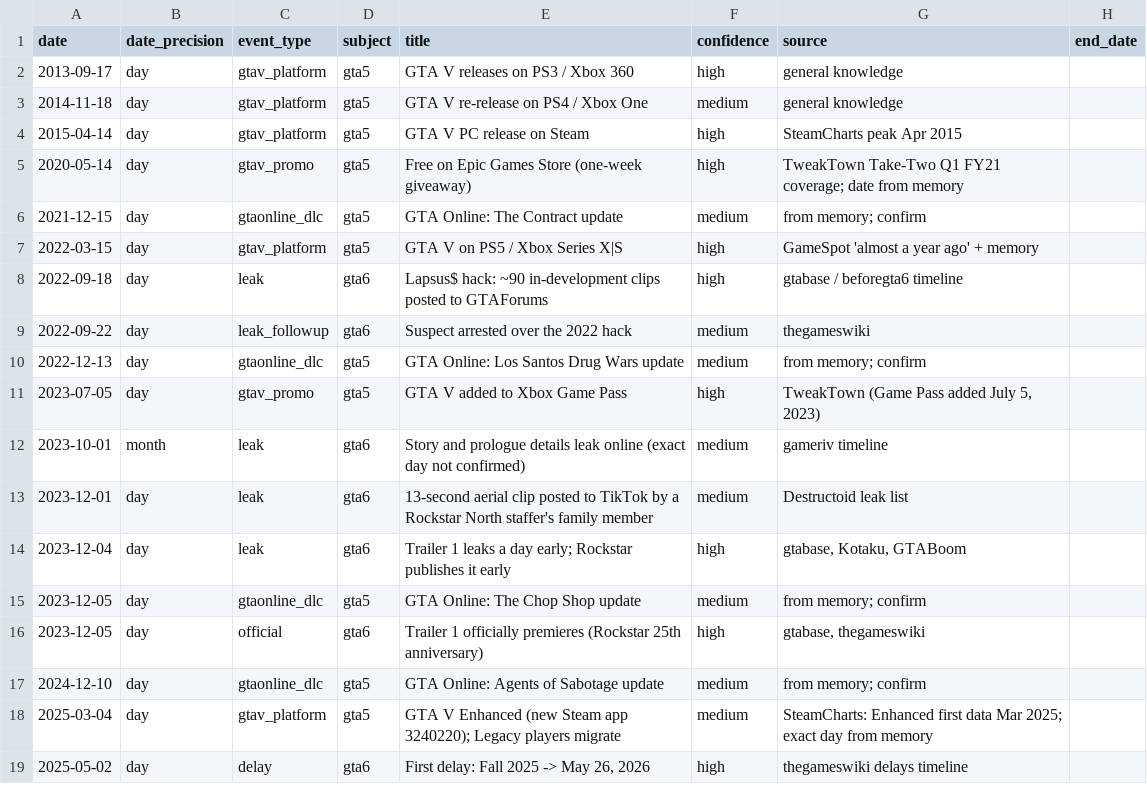
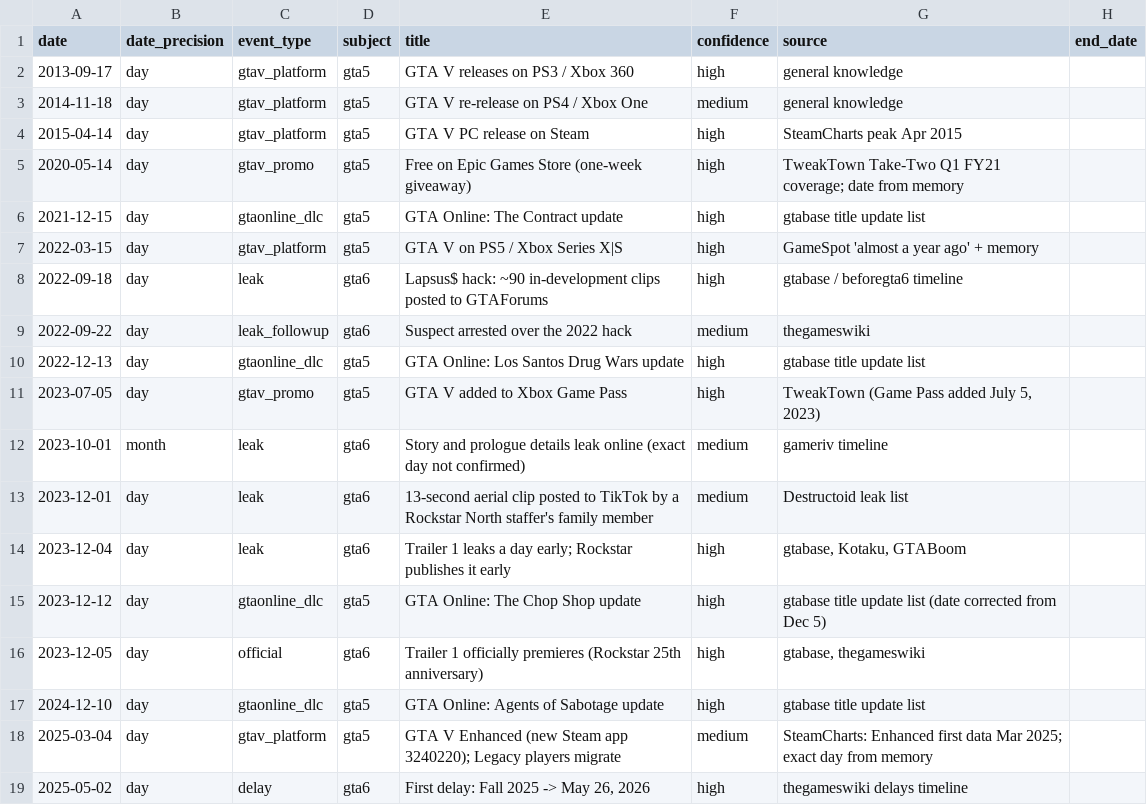
Before and after one commit to iannh10/gtavi_effect, a CSV file: data/gta_events.csv, drawn as a sheet; only a part is shown.

```diff
--- a/data/gta_events.csv
+++ b/data/gta_events.csv
@@ -5,3 +5,3 @@ date,date_precision,event_type,subject,title,confidence,source,end_date
 2020-05-14,day,gtav_promo,gta5,Free on Epic Games Store (one-week giveaway),high,TweakTown Take-Two Q1 FY21 coverage; date from memory,
-2021-12-15,day,gtaonline_dlc,gta5,GTA Online: The Contract update,medium,from memory; confirm,
+2021-12-15,day,gtaonline_dlc,gta5,GTA Online: The Contract update,high,gtabase title update list,
 2022-03-15,day,gtav_platform,gta5,GTA V on PS5 / Xbox Series X|S,high,GameSpot 'almost a year ago' + memory,
@@ -9,3 +9,3 @@ date,date_precision,event_type,subject,title,confidence,source,end_date
 2022-09-22,day,leak_followup,gta6,Suspect arrested over the 2022 hack,medium,thegameswiki,
-2022-12-13,day,gtaonline_dlc,gta5,GTA Online: Los Santos Drug Wars update,medium,from memory; confirm,
+2022-12-13,day,gtaonline_dlc,gta5,GTA Online: Los Santos Drug Wars update,high,gtabase title update list,
 2023-07-05,day,gtav_promo,gta5,GTA V added to Xbox Game Pass,high,"TweakTown (Game Pass added July 5, 2023)",
@@ -14,5 +14,5 @@ date,date_precision,event_type,subject,title,confidence,source,end_date
 2023-12-04,day,leak,gta6,Trailer 1 leaks a day early; Rockstar publishes it early,high,"gtabase, Kotaku, GTABoom",
-2023-12-05,day,gtaonline_dlc,gta5,GTA Online: The Chop Shop update,medium,from memory; confirm,
+2023-12-12,day,gtaonline_dlc,gta5,GTA Online: The Chop Shop update,high,gtabase title update list (date corrected from Dec 5),
 2023-12-05,day,official,gta6,Trailer 1 officially premieres (Rockstar 25th anniversary),high,"gtabase, thegameswiki",
-2024-12-10,day,gtaonline_dlc,gta5,GTA Online: Agents of Sabotage update,medium,from memory; confirm,
+2024-12-10,day,gtaonline_dlc,gta5,GTA Online: Agents of Sabotage update,high,gtabase title update list,
 2025-03-04,day,gtav_platform,gta5,GTA V Enhanced (new Steam app 3240220); Legacy players migrate,medium,SteamCharts: Enhanced first data Mar 2025; exact day from memory,
```
Also changed, not shown: 7 other files.
